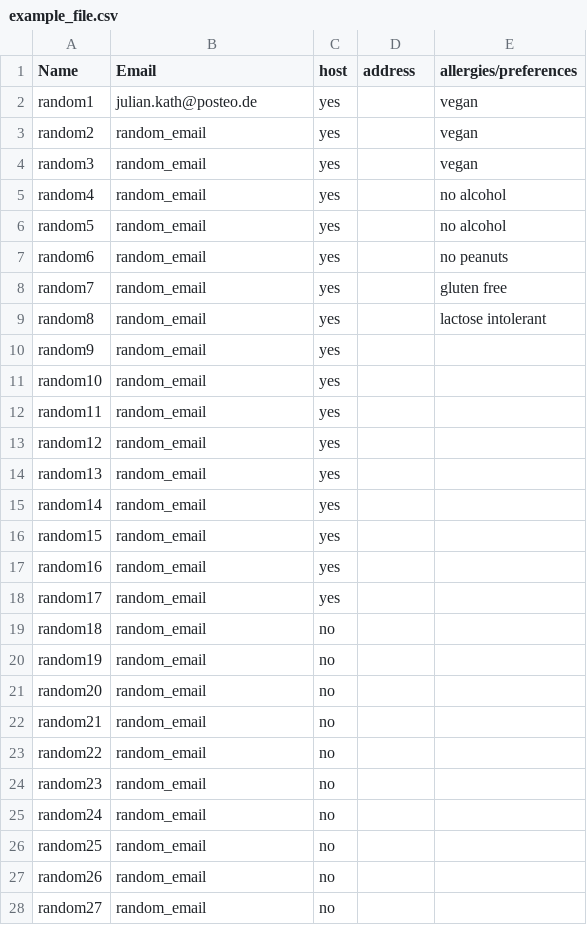
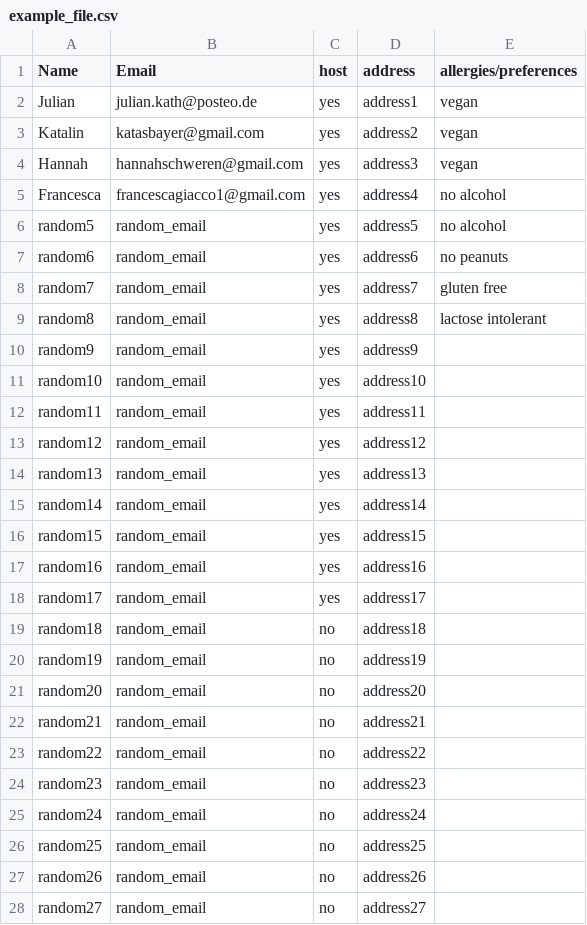
Before and after one commit to juka19/Running-Dinner, a CSV file: data/example_file.csv, drawn as a sheet; only a part is shown; the diff covers the shown part only.

Commit message:
finished email script

```diff
--- a/data/example_file.csv
+++ b/data/example_file.csv
@@ -1,28 +1,28 @@
 Name;Email;host;address;allergies/preferences
-random1;julian.kath@posteo.de;yes;;vegan
-random2;random_email;yes;;vegan
-random3;random_email;yes;;vegan
-random4;random_email;yes;;no alcohol
-random5;random_email;yes;;no alcohol
-random6;random_email;yes;;no peanuts
-random7;random_email;yes;;gluten free
-random8;random_email;yes;;lactose intolerant
-random9;random_email;yes;;
-random10;random_email;yes;;
-random11;random_email;yes;;
-random12;random_email;yes;;
-random13;random_email;yes;;
-random14;random_email;yes;;
-random15;random_email;yes;;
-random16;random_email;yes;;
-random17;random_email;yes;;
-random18;random_email;no;;
-random19;random_email;no;;
-random20;random_email;no;;
-random21;random_email;no;;
-random22;random_email;no;;
-random23;random_email;no;;
-random24;random_email;no;;
-random25;random_email;no;;
-random26;random_email;no;;
-random27;random_email;no;;
+Julian;julian.kath@posteo.de;yes;address1;vegan
+Katalin;katasbayer@gmail.com;yes;address2;vegan
+Hannah;hannahschweren@gmail.com;yes;address3;vegan
+Francesca;francescagiacco1@gmail.com;yes;address4;no alcohol
+random5;random_email;yes;address5;no alcohol
+random6;random_email;yes;address6;no peanuts
+random7;random_email;yes;address7;gluten free
+random8;random_email;yes;address8;lactose intolerant
+random9;random_email;yes;address9;
+random10;random_email;yes;address10;
+random11;random_email;yes;address11;
+random12;random_email;yes;address12;
+random13;random_email;yes;address13;
+random14;random_email;yes;address14;
+random15;random_email;yes;address15;
+random16;random_email;yes;address16;
+random17;random_email;yes;address17;
+random18;random_email;no;address18;
+random19;random_email;no;address19;
+random20;random_email;no;address20;
+random21;random_email;no;address21;
+random22;random_email;no;address22;
+random23;random_email;no;address23;
+random24;random_email;no;address24;
+random25;random_email;no;address25;
+random26;random_email;no;address26;
+random27;random_email;no;address27;
```
Also changed, not shown: 4 edited cells elsewhere in this file, 2 other files.
